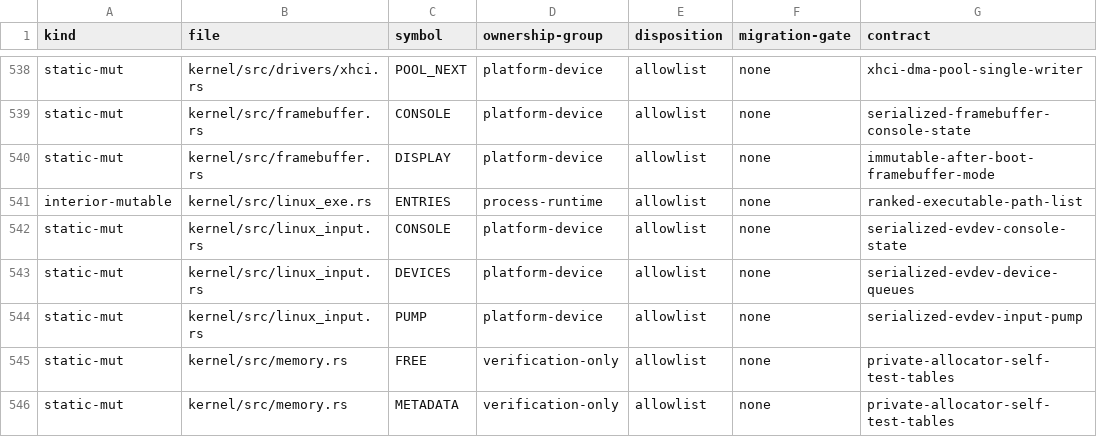
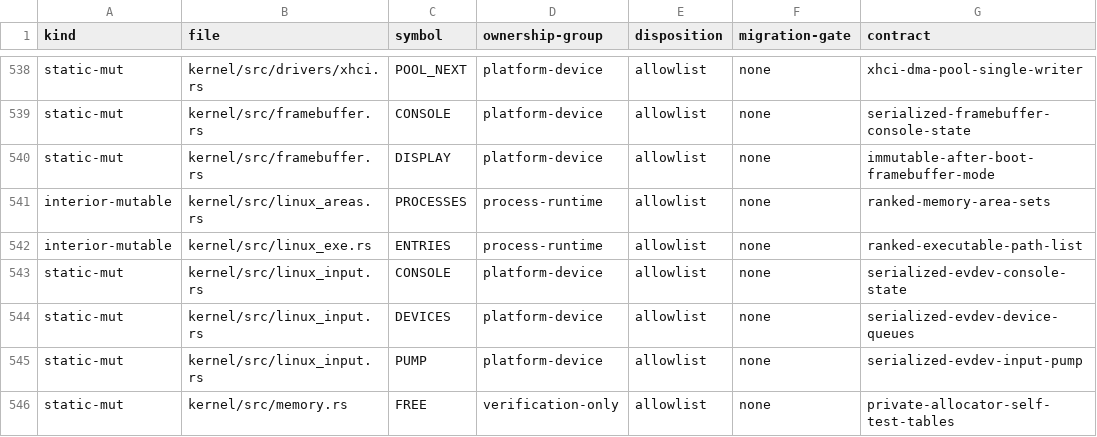
Before and after one commit to rvdende/ginux, a TSV file: docs/feedback-hardening/writable-globals.tsv, drawn as a sheet; only a part is shown, gaps mark what is left out; the shorter side is filled out with more unchanged rows; the diff names each change by its address in the sheet, - before the commit and + after, or states it on an @@ line.

```diff
--- a/docs/feedback-hardening/writable-globals.tsv
+++ b/docs/feedback-hardening/writable-globals.tsv
+row 541: interior-mutable | kernel/src/linux_areas.rs | PROCESSES | process-runtime | allowlist | none | ranked-memory-area-sets
```
Also changed, not shown: 13 other files.
